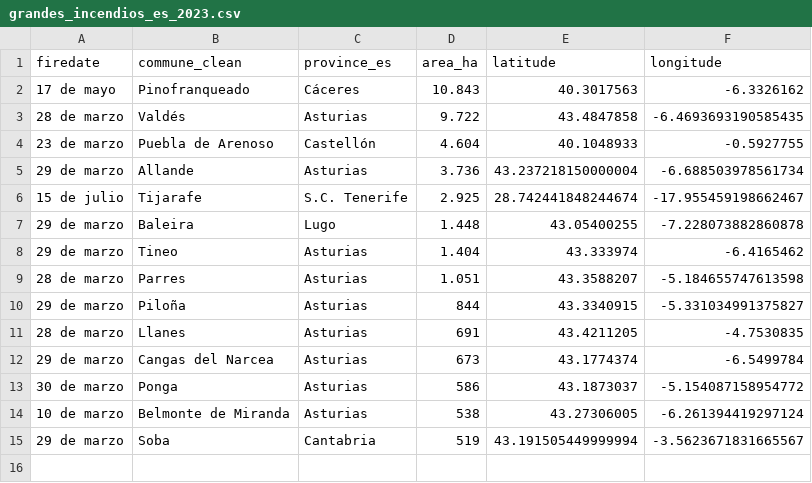
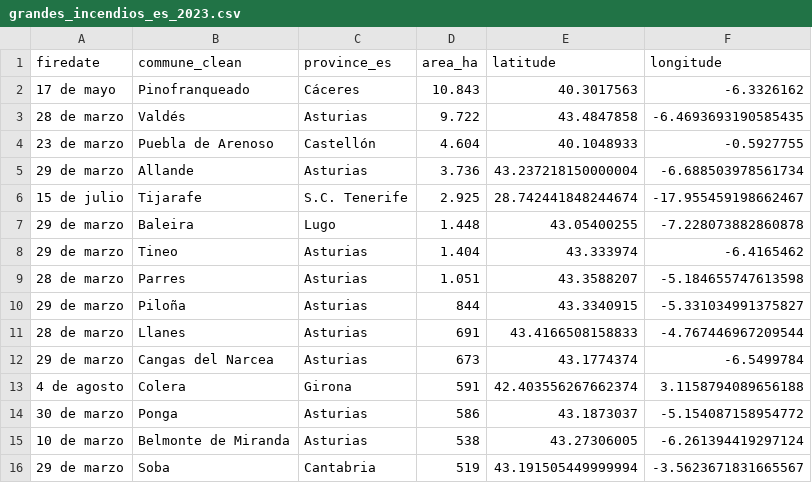
Before and after one commit to datosrtve/opendata, a CSV file: incendios/grandes_incendios_es_2023.csv, drawn as a sheet.

```diff
--- a/incendios/grandes_incendios_es_2023.csv
+++ b/incendios/grandes_incendios_es_2023.csv
@@ -10,4 +10,5 @@ firedate,commune_clean,province_es,area_ha,latitude,longitude
 29 de marzo,Piloña,Asturias,   844,43.3340915,-5.331034991375827
-28 de marzo,Llanes,Asturias,   691,43.4211205,-4.7530835
+28 de marzo,Llanes,Asturias,   691,43.4166508158833,-4.767446967209544
 29 de marzo,Cangas del Narcea,Asturias,   673,43.1774374,-6.5499784
+ 4 de agosto,Colera,Girona,   591,42.403556267662374,3.1158794089656188
 30 de marzo,Ponga,Asturias,   586,43.1873037,-5.154087158954772
```
Also changed, not shown: incendios/municipios_afectados_24h.csv, 3 other files.
